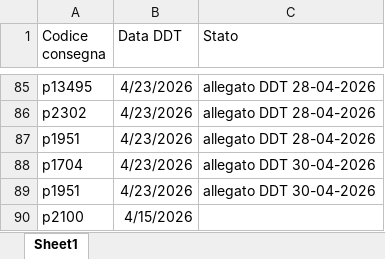
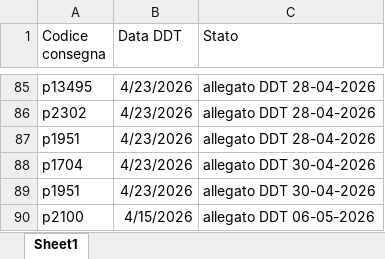
Before and after one commit to Diego-Stack-ai/AppLogSolution, an Excel workbook: AppLogSolutionLocale/dati/rientri_ddt.xlsx, sheet Sheet1, drawn as a sheet; only a part is shown, gaps mark what is left out; values as stored, in another font and other column widths than the file's, no borders; the diff names each change by its address in the sheet, - before the commit and + after, or states it on an @@ line.

```diff
--- a/AppLogSolutionLocale/dati/rientri_ddt.xlsx (sheet Sheet1)
+++ b/AppLogSolutionLocale/dati/rientri_ddt.xlsx (sheet Sheet1)
-C90 (Stato): (empty)
+C90 (Stato): allegato DDT 06-05-2026
```
Also changed, not shown: AppLogSolutionLocale/dati/nuovi_articoli_rilevati.xlsx, 35 other files.
